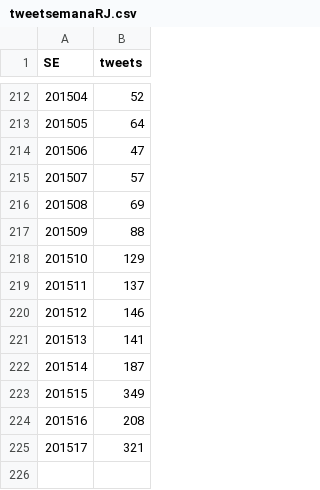
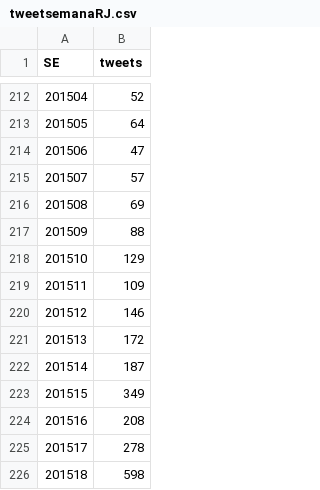
Before and after one commit to AlertaDengue/AlertaDengueAnalise, a CSV file: GeraAlerta/dados_limpos/tweetsemanaRJ.csv, drawn as a sheet; only a part is shown, gaps mark what is left out; the diff covers the shown part only.

```diff
--- a/GeraAlerta/dados_limpos/tweetsemanaRJ.csv
+++ b/GeraAlerta/dados_limpos/tweetsemanaRJ.csv
@@ -218,5 +218,5 @@
 201510,129
-201511,137
+201511,109
 201512,146
-201513,141
+201513,172
 201514,187
@@ -224,2 +224,3 @@
 201516,208
-201517,321
+201517,278
+201518,598
```
Also changed, not shown: 5 added rows, 5 removed rows and 2 edited cells elsewhere in this file, GeraAlerta/dados_limpos/climasemanaRJ.csv, GeraAlerta/dados_limpos/sinansemanaAP_RJ.csv, 29 other files.
